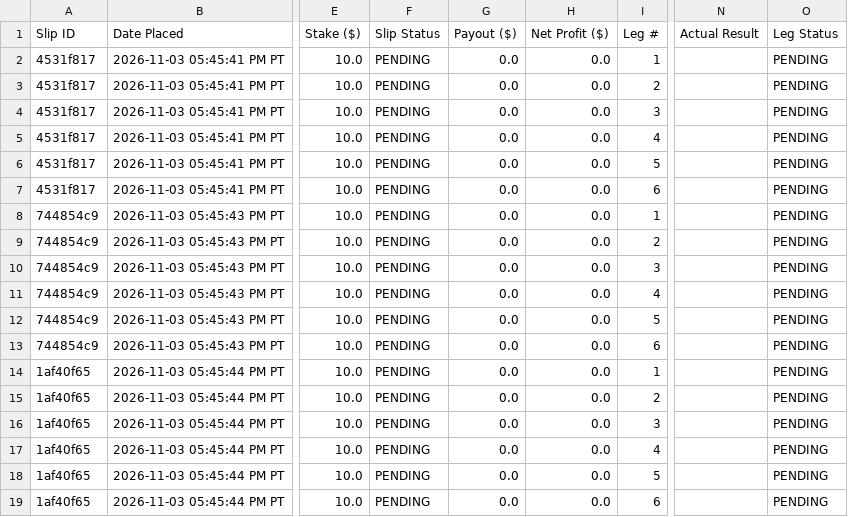
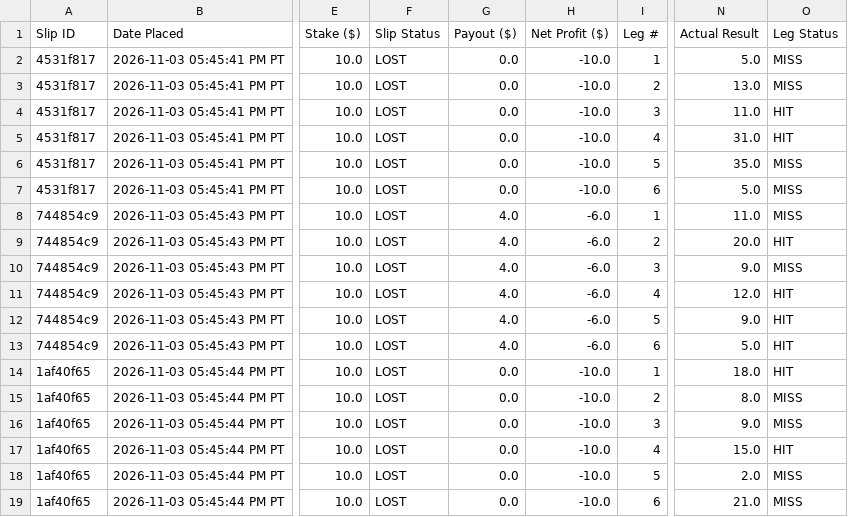
Before and after one commit to akshayarul7/prizepicks-bot, a CSV file: paper_bets_volume.csv, drawn as a sheet; only a part is shown, gaps mark what is left out; the diff covers the shown part only; the diff names each change by its address in the sheet, - before the commit and + after, or states it on an @@ line.

Commit message:
Add official PrizePicks DNP/Inactive Reboot push detection and settle Slip #36e89519 (WON 10x, +) and Slip #c1803252 (WON 2x, +)

```diff
--- a/paper_bets_volume.csv
+++ b/paper_bets_volume.csv
-F2:F19 (Slip Status): PENDING
+F2:F19 (Slip Status): LOST
-H2:H7 (Net Profit ($)): 0.0
+H2:H7 (Net Profit ($)): -10.0
-N2 (Actual Result): (empty)
+N2 (Actual Result): 5.0
-O2:O3 (Leg Status): PENDING
+O2:O3 (Leg Status): MISS
-N3 (Actual Result): (empty)
+N3 (Actual Result): 13.0
-N4 (Actual Result): (empty)
+N4 (Actual Result): 11.0
-O4:O5 (Leg Status): PENDING
+O4:O5 (Leg Status): HIT
-N5 (Actual Result): (empty)
+N5 (Actual Result): 31.0
-N6 (Actual Result): (empty)
+N6 (Actual Result): 35.0
-O6:O8 (Leg Status): PENDING
+O6:O8 (Leg Status): MISS
-N7 (Actual Result): (empty)
+N7 (Actual Result): 5.0
-G8:G13 (Payout ($)): 0.0
+G8:G13 (Payout ($)): 4.0
-H8:H13 (Net Profit ($)): 0.0
+H8:H13 (Net Profit ($)): -6.0
-N8 (Actual Result): (empty)
+N8 (Actual Result): 11.0
-N9 (Actual Result): (empty)
+N9 (Actual Result): 20.0
-O9 (Leg Status): PENDING
+O9 (Leg Status): HIT
-N10 (Actual Result): (empty)
+N10 (Actual Result): 9.0
-O10 (Leg Status): PENDING
+O10 (Leg Status): MISS
-N11 (Actual Result): (empty)
+N11 (Actual Result): 12.0
-O11:O14 (Leg Status): PENDING
+O11:O14 (Leg Status): HIT
-N12 (Actual Result): (empty)
+N12 (Actual Result): 9.0
-N13 (Actual Result): (empty)
+N13 (Actual Result): 5.0
-H14:H19 (Net Profit ($)): 0.0
+H14:H19 (Net Profit ($)): -10.0
-N14 (Actual Result): (empty)
+N14 (Actual Result): 18.0
-N15 (Actual Result): (empty)
+N15 (Actual Result): 8.0
-O15:O16 (Leg Status): PENDING
+O15:O16 (Leg Status): MISS
-N16 (Actual Result): (empty)
+N16 (Actual Result): 9.0
-N17 (Actual Result): (empty)
+N17 (Actual Result): 15.0
-O17 (Leg Status): PENDING
+O17 (Leg Status): HIT
-N18 (Actual Result): (empty)
+N18 (Actual Result): 2.0
-O18:O19 (Leg Status): PENDING
+O18:O19 (Leg Status): MISS
-N19 (Actual Result): (empty)
+N19 (Actual Result): 21.0
```
Also changed, not shown: 6 added rows elsewhere in this file, paper_bets.csv, 4 other files.
